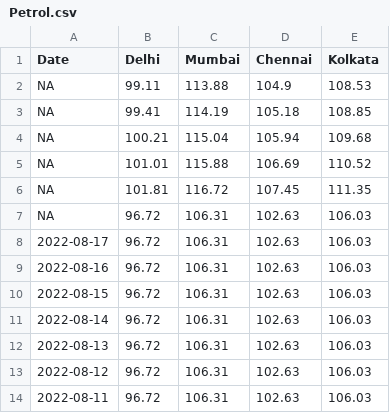
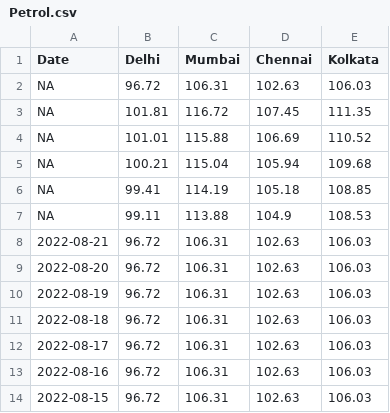
Before and after one commit to arungop/indiafuelprice, a CSV file: data/Petrol.csv, drawn as a sheet; only a part is shown; the shorter side is filled out with more unchanged rows; the diff covers the shown part only.

```diff
--- a/data/Petrol.csv
+++ b/data/Petrol.csv
@@ -1,8 +1,12 @@
 Date,Delhi,Mumbai,Chennai,Kolkata
+NA,96.72,106.31,102.63,106.03
+NA,101.81,116.72,107.45,111.35
+NA,101.01,115.88,106.69,110.52
+NA,100.21,115.04,105.94,109.68
+NA,99.41,114.19,105.18,108.85
 NA,99.11,113.88,104.9,108.53
-NA,99.41,114.19,105.18,108.85
-NA,100.21,115.04,105.94,109.68
-NA,101.01,115.88,106.69,110.52
-NA,101.81,116.72,107.45,111.35
-NA,96.72,106.31,102.63,106.03
+2022-08-21,96.72,106.31,102.63,106.03
+2022-08-20,96.72,106.31,102.63,106.03
+2022-08-19,96.72,106.31,102.63,106.03
+2022-08-18,96.72,106.31,102.63,106.03
 2022-08-17,96.72,106.31,102.63,106.03
```
Also changed, not shown: 8 moved rows elsewhere in this file, data/Diesel.csv, 2 other files.
